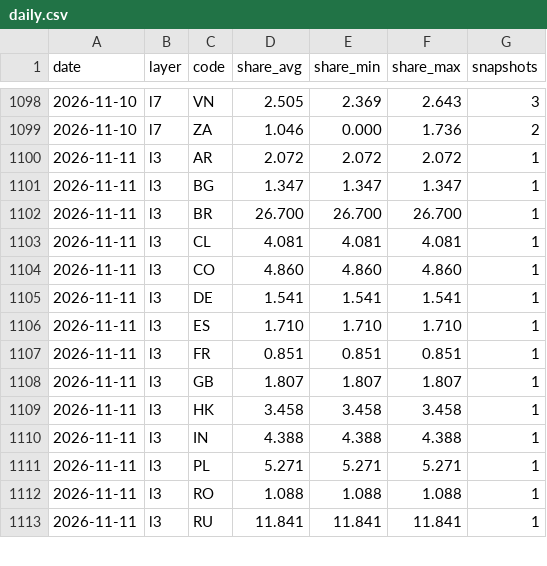
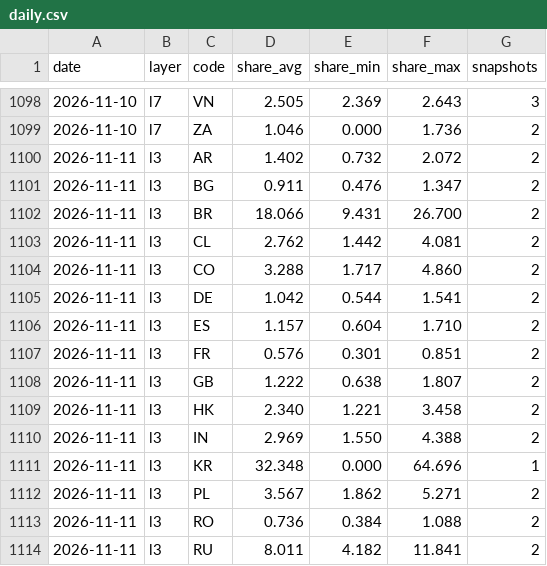
Before and after one commit to kiyo0630-cpu/compass-, a CSV file: attack-map/data/history/daily.csv, drawn as a sheet; only a part is shown, gaps mark what is left out; the diff covers the shown part only.

```diff
--- a/attack-map/data/history/daily.csv
+++ b/attack-map/data/history/daily.csv
@@ -1099,15 +1099,16 @@ date,layer,code,share_avg,share_min,share_max,snapshots
 2026-11-10,l7,ZA,1.046,0.000,1.736,2
-2026-11-11,l3,AR,2.072,2.072,2.072,1
-2026-11-11,l3,BG,1.347,1.347,1.347,1
-2026-11-11,l3,BR,26.700,26.700,26.700,1
-2026-11-11,l3,CL,4.081,4.081,4.081,1
-2026-11-11,l3,CO,4.860,4.860,4.860,1
-2026-11-11,l3,DE,1.541,1.541,1.541,1
-2026-11-11,l3,ES,1.710,1.710,1.710,1
-2026-11-11,l3,FR,0.851,0.851,0.851,1
-2026-11-11,l3,GB,1.807,1.807,1.807,1
-2026-11-11,l3,HK,3.458,3.458,3.458,1
-2026-11-11,l3,IN,4.388,4.388,4.388,1
-2026-11-11,l3,PL,5.271,5.271,5.271,1
-2026-11-11,l3,RO,1.088,1.088,1.088,1
-2026-11-11,l3,RU,11.841,11.841,11.841,1
+2026-11-11,l3,AR,1.402,0.732,2.072,2
+2026-11-11,l3,BG,0.911,0.476,1.347,2
+2026-11-11,l3,BR,18.066,9.431,26.700,2
+2026-11-11,l3,CL,2.762,1.442,4.081,2
+2026-11-11,l3,CO,3.288,1.717,4.860,2
+2026-11-11,l3,DE,1.042,0.544,1.541,2
+2026-11-11,l3,ES,1.157,0.604,1.710,2
+2026-11-11,l3,FR,0.576,0.301,0.851,2
+2026-11-11,l3,GB,1.222,0.638,1.807,2
+2026-11-11,l3,HK,2.340,1.221,3.458,2
+2026-11-11,l3,IN,2.969,1.550,4.388,2
+2026-11-11,l3,KR,32.348,0.000,64.696,1
+2026-11-11,l3,PL,3.567,1.862,5.271,2
+2026-11-11,l3,RO,0.736,0.384,1.088,2
+2026-11-11,l3,RU,8.011,4.182,11.841,2
```
Also changed, not shown: 1 added row and 76 edited cells elsewhere in this file, 4 other files.
